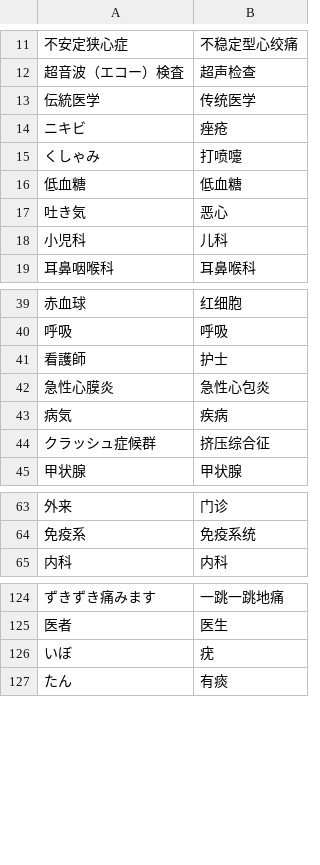
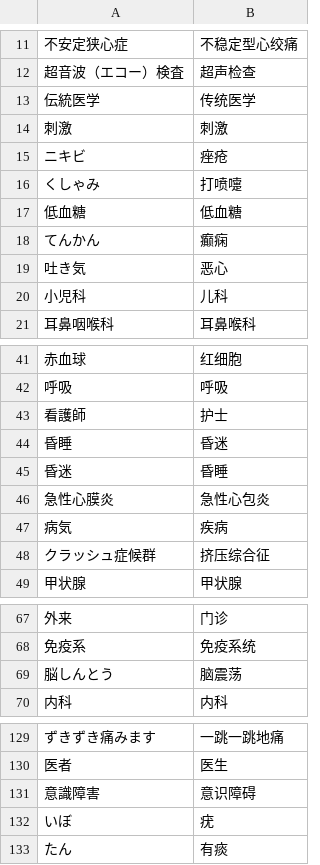
Before and after one commit to xfq/glossary, a CSV file: iryou.csv, drawn as a sheet; only a part is shown, gaps mark what is left out; the diff names each change by its address in the sheet, - before the commit and + after, or states it on an @@ line.

```diff
--- a/iryou.csv
+++ b/iryou.csv
+row 14: 刺激 | 刺激
+row 18: てんかん | 癫痫
+row 44: 昏睡 | 昏迷
+row 45: 昏迷 | 昏睡
+row 69: 脳しんとう | 脑震荡
+row 131: 意識障害 | 意识障碍
```
Also changed, not shown: 1 other file.
